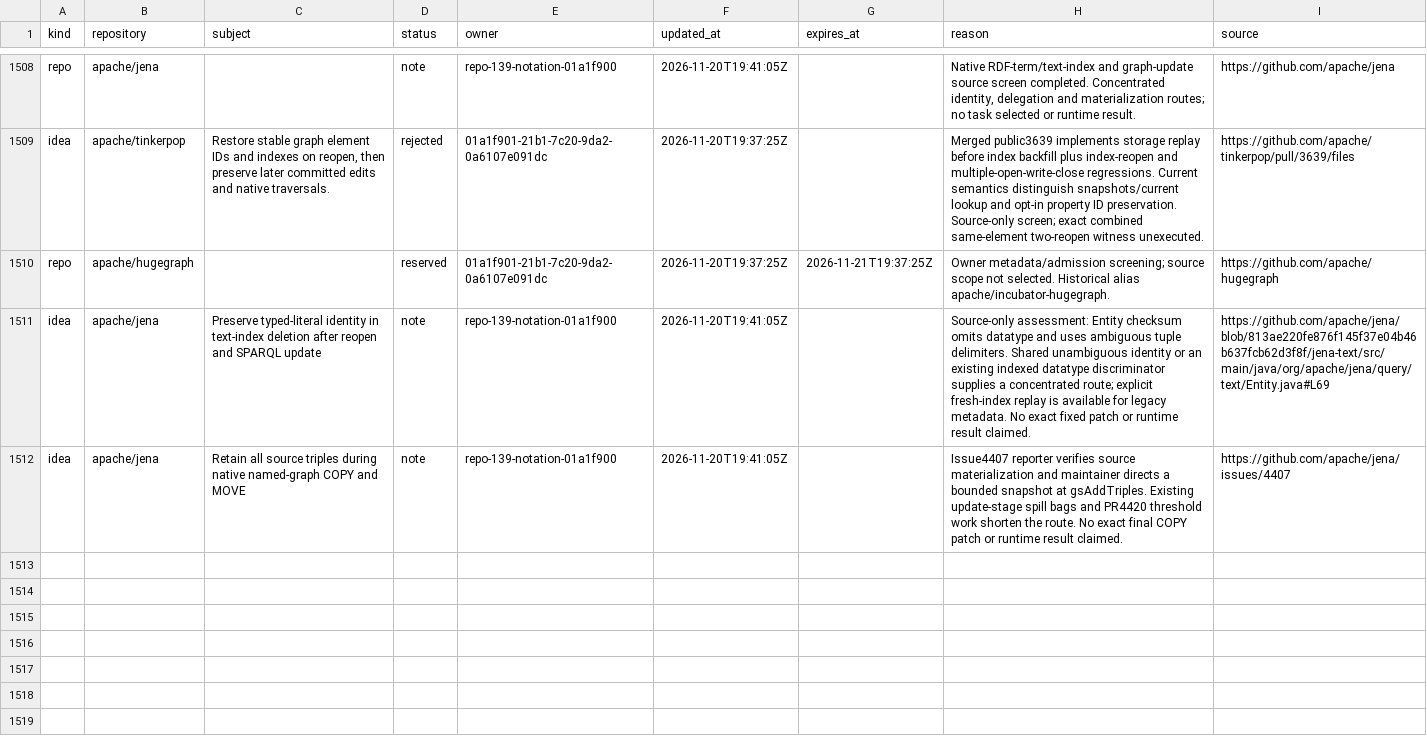
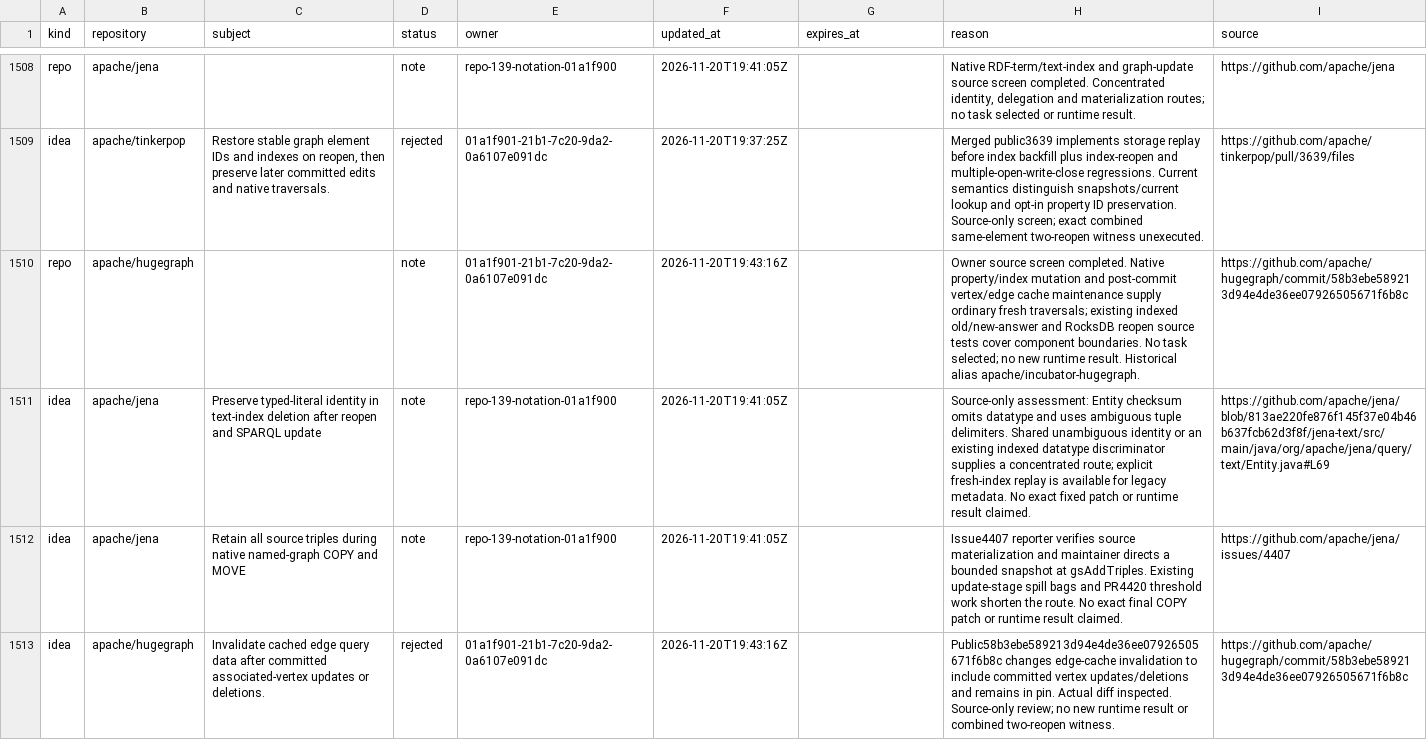
Before and after one commit to samridh-girdhar/disallowed-repos, a CSV file: registry.csv, drawn as a sheet; only a part is shown, gaps mark what is left out; the diff names each change by its address in the sheet, - before the commit and + after, or states it on an @@ line.

Commit message:
Close HugeGraph native reference source screen

```diff
--- a/registry.csv
+++ b/registry.csv
-D1510 (status): reserved
+D1510 (status): note
-F1510 (updated_at): 2026-11-20T19:37:25Z
+F1510 (updated_at): 2026-11-20T19:43:16Z
-G1510 (expires_at): 2026-11-21T19:37:25Z
+G1510 (expires_at): (empty)
-H1510 (reason): Owner metadata/admission screening; source scope not selected. Historical alias…
+H1510 (reason): Owner source screen completed. Native property/index mutation and post-commit vertex/edge cache maintenance supply ordinary fresh traversals; existing indexed old/new-answer and RocksDB reopen source tests cover component boundaries. No task selected; no new runtime result. Historical alias…
-I1510 (source): https://github.com/apache/hugegraph
+I1510 (source): https://github.com/apache/hugegraph/commit/58b3ebe589213d94e4de36ee07926505671f6b8c
+row 1513: idea | apache/hugegraph | Invalidate cached edge query data after committed associated-vertex updates or deletions. | rejected | 01a1f901-21b1-7c20-9da2-0a6107e091dc | 2026-11-20T19:43:16Z |  | Public58b3ebe589213d94e4de36ee07926505671f6b8c changes edge-cache invalidation to include committed vertex updates/deletions and remains in pin. Actual diff inspected. Source-only review; no new runtime result or combined two-reopen witness. | https://github.com/apache/hugegraph/commit/58b3ebe589213d94e4de36ee07926505671f6b8c
```
